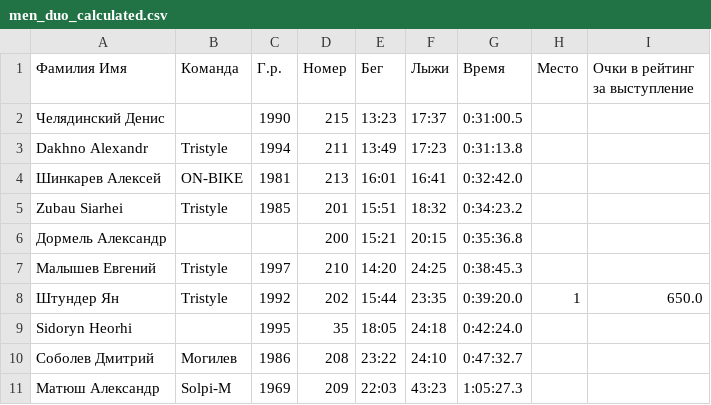
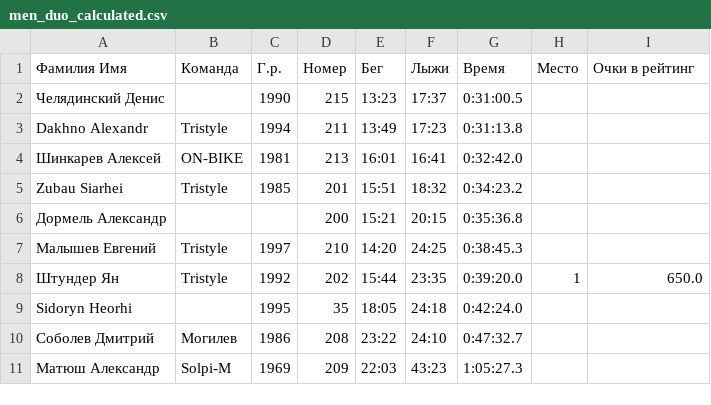
Before and after one commit to mkharytonau/bft-league-rating, a CSV file: src/main/resources/2025/Logoisk_winter_tri/men_duo_calculated.csv, drawn as a sheet.

```diff
--- a/src/main/resources/2025/Logoisk_winter_tri/men_duo_calculated.csv
+++ b/src/main/resources/2025/Logoisk_winter_tri/men_duo_calculated.csv
@@ -1,2 +1,2 @@
-Фамилия Имя,Команда,Г.р.,Номер,Бег,Лыжи,Время,Место,Очки в рейтинг за выступление
+Фамилия Имя,Команда,Г.р.,Номер,Бег,Лыжи,Время,Место,Очки в рейтинг
 Челядинский Денис,,1990,215,13:23,17:37,0:31:00.5
```
Also changed, not shown: src/main/resources/2025/Logoisk_winter_tri/men_tri_calculated.csv, src/main/resources/2025/Logoisk_winter_tri/women_duo_calculated.csv, 4 other files.
